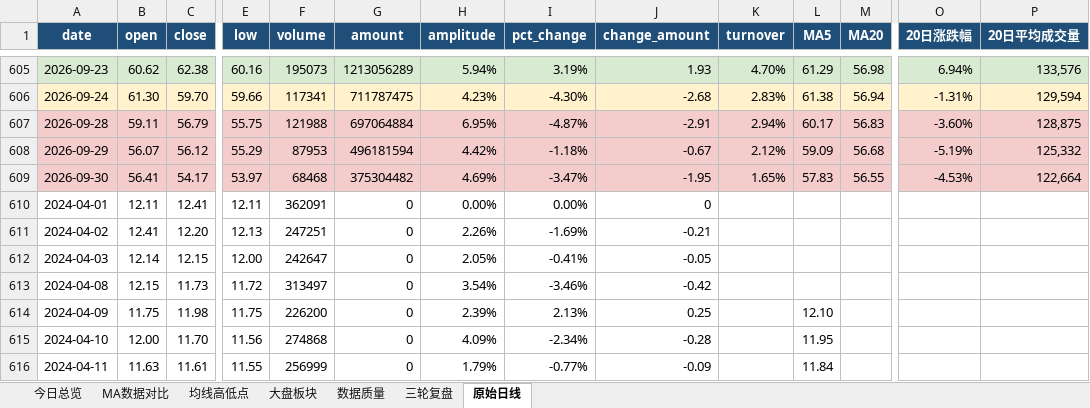
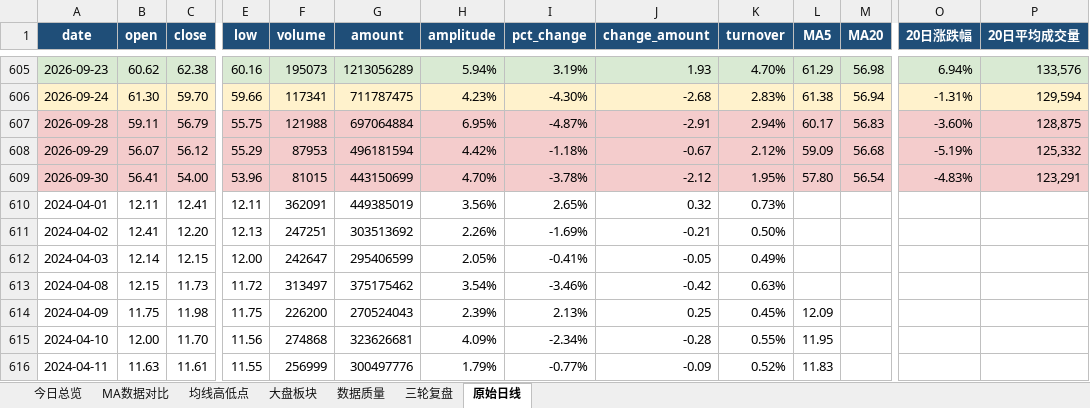
Before and after one commit to ghskb1949/a-share-dashboard, an Excel workbook: codex_daily_observation_2026-09-30.xlsx, sheet 原始日线, drawn as a sheet; only a part is shown, gaps mark what is left out; values as stored, in another font and other column widths than the file's, no borders; the diff covers the shown part only; the diff names each change by its address in the sheet, - before the commit and + after, or states it on an @@ line.

```diff
--- a/codex_daily_observation_2026-09-30.xlsx (sheet 原始日线)
+++ b/codex_daily_observation_2026-09-30.xlsx (sheet 原始日线)
-C609 (close): 54.17
+C609 (close): 54.00
-E609 (low): 53.97
+E609 (low): 53.96
-F609 (volume): 68468
+F609 (volume): 81015
-G609 (amount): 375304482
+G609 (amount): 443150699
-H609 (amplitude): 4.69%
+H609 (amplitude): 4.70%
-I609 (pct_change): -3.47%
+I609 (pct_change): -3.78%
-J609 (change_amount): -1.95
+J609 (change_amount): -2.12
-K609 (turnover): 1.65%
+K609 (turnover): 1.95%
-L609 (MA5): 57.83
+L609 (MA5): 57.80
-M609 (MA20): 56.55
+M609 (MA20): 56.54
-O609 (20日涨跌幅): -4.53%
+O609 (20日涨跌幅): -4.83%
-P609 (20日平均成交量): 122,664
+P609 (20日平均成交量): 123,291
-G610 (amount): 0
+G610 (amount): 449385019
-H610 (amplitude): 0.00%
+H610 (amplitude): 3.56%
-I610 (pct_change): 0.00%
+I610 (pct_change): 2.65%
-J610 (change_amount): 0
+J610 (change_amount): 0.32
-K610 (turnover): (empty)
+K610 (turnover): 0.73%
-G611 (amount): 0
+G611 (amount): 303513692
-K611 (turnover): (empty)
+K611 (turnover): 0.50%
-G612 (amount): 0
+G612 (amount): 295406599
-K612 (turnover): (empty)
+K612 (turnover): 0.49%
-G613 (amount): 0
+G613 (amount): 375175462
-K613 (turnover): (empty)
+K613 (turnover): 0.63%
-G614 (amount): 0
+G614 (amount): 270524043
-K614 (turnover): (empty)
+K614 (turnover): 0.45%
-L614 (MA5): 12.10
+L614 (MA5): 12.09
-G615 (amount): 0
+G615 (amount): 323626681
-K615 (turnover): (empty)
+K615 (turnover): 0.55%
-G616 (amount): 0
+G616 (amount): 300497776
-K616 (turnover): (empty)
+K616 (turnover): 0.52%
-L616 (MA5): 11.84
+L616 (MA5): 11.83
```
Also changed, not shown: 1469 edited cells elsewhere in this sheet, sheet 大盘板块, sheet 均线高低点, sheet MA数据对比, sheet 今日总览, sheet 数据质量, output/codex_daily_observation_2026-09-30.xlsx, 3 other files.
